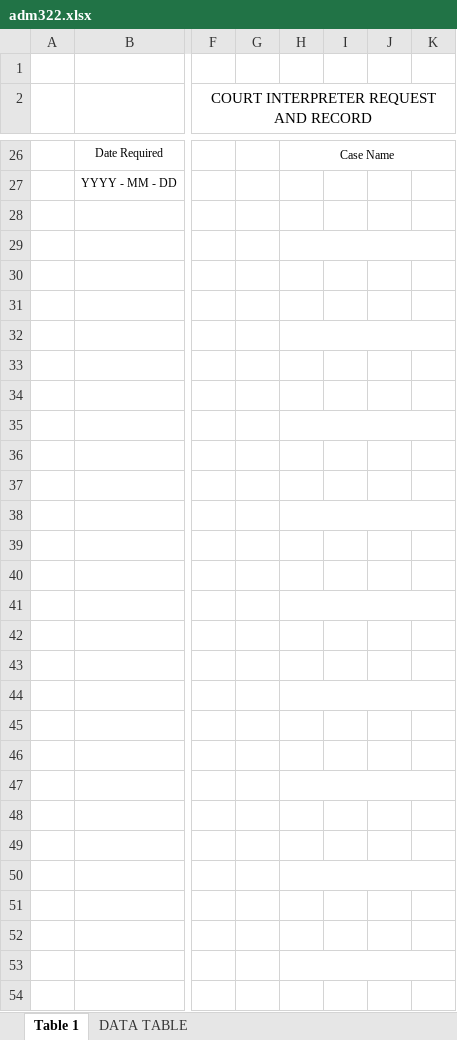
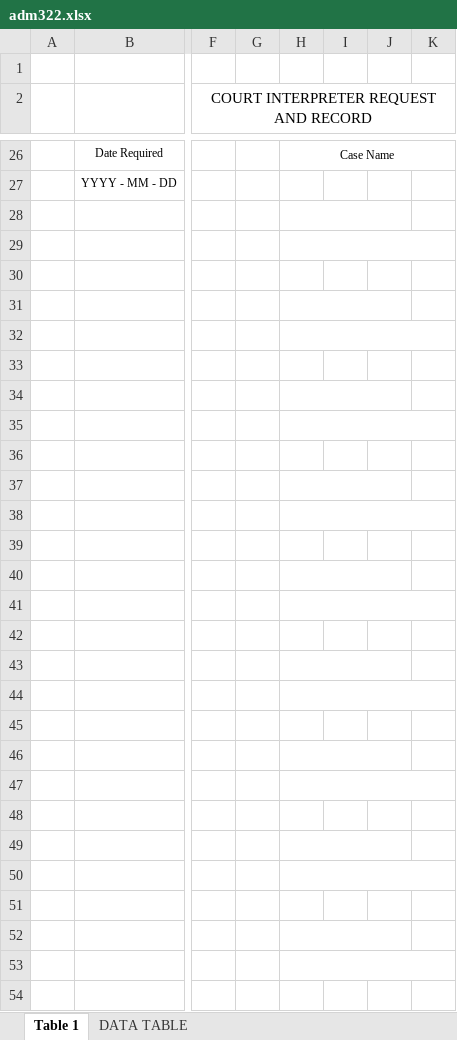
Before and after one commit to bcgov/court-interpreter-scheduling, an Excel workbook: api/assets/adm322.xlsx, sheet Table 1, drawn as a sheet; only a part is shown, gaps mark what is left out; values as stored, in another font and other column widths than the file's, no borders; charts and pictures not drawn; the diff covers the shown part only; the diff names each change by its address in the sheet, - before the commit and + after, or states it on an @@ line.

Commit message:
temp

```diff
--- a/api/assets/adm322.xlsx (sheet Table 1)
+++ b/api/assets/adm322.xlsx (sheet Table 1)
+H28:J28 merged
+H31:J31 merged
+H34:J34 merged
+H37:J37 merged
+H40:J40 merged
+H43:J43 merged
+H46:J46 merged
+H49:J49 merged
+H52:J52 merged
```
Also changed, not shown: 1 added row, 1 removed row, 4 edited cells and merged cells elsewhere in this sheet, formulas that keep their value.
